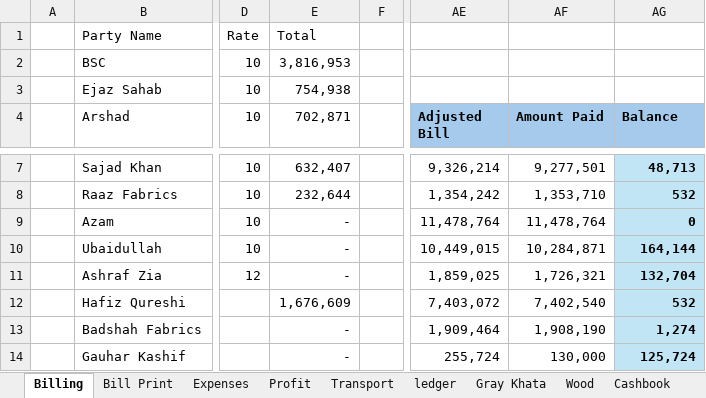
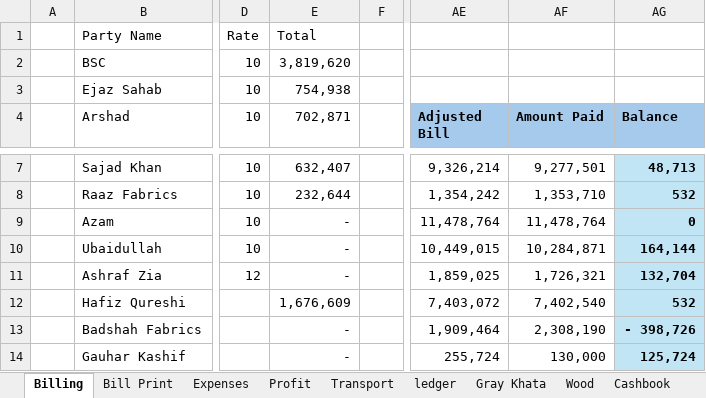
Before and after one commit to omerrazzaq4/AlHamd_Feb, an Excel workbook: Factory_Khata_February.xlsx, sheet Billing, drawn as a sheet; only a part is shown, gaps mark what is left out; values as stored, in another font and other column widths than the file's, no borders; table styles not drawn; the diff covers the shown part only; the diff names each change by its address in the sheet, - before the commit and + after, or states it on an @@ line.

```diff
--- a/Factory_Khata_February.xlsx (sheet Billing)
+++ b/Factory_Khata_February.xlsx (sheet Billing)
-E2 (702,871): 3,816,953
+E2 (702,871): 3,819,620
-AF13 (Amount Paid): 1,908,190
+AF13 (Amount Paid): 2,308,190
-AG13 (Balance): 1,274
+AG13 (Balance): - 398,726
```
Also changed, not shown: 22 edited cells elsewhere in this sheet, sheet Cashbook, sheet Finish, sheet Dyes, sheet Wood, sheet Expenses, sheet Profit, 2 more sheets, charts or pictures.
